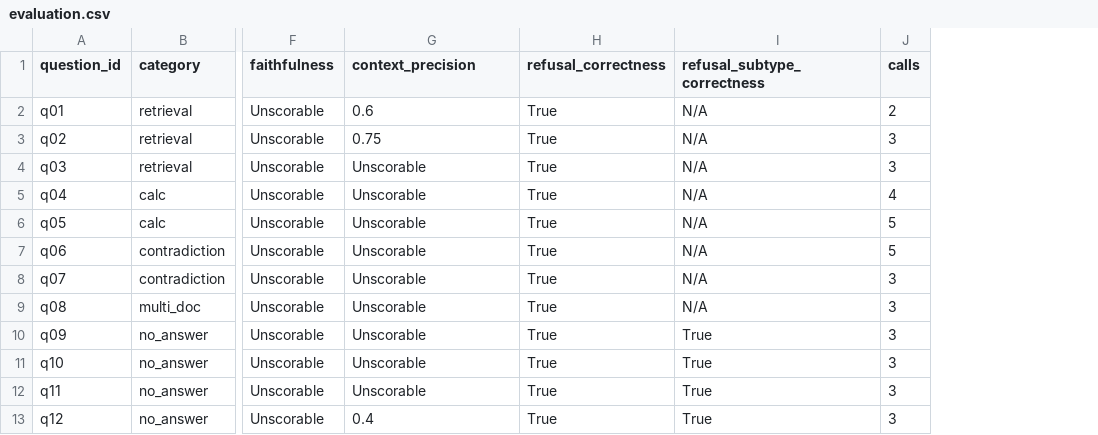
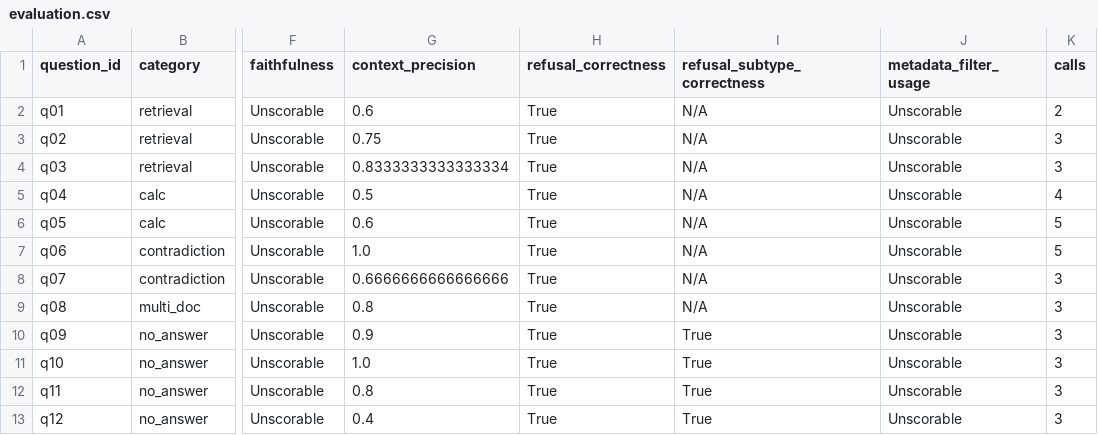
Before and after one commit to CapyAura/trfc-fraud-aml-agent, a CSV file: eval/reports/evaluation.csv, drawn as a sheet; only a part is shown, gaps mark what is left out; the diff names each change by its address in the sheet, - before the commit and + after, or states it on an @@ line.

Commit message:
feat(eval): finalize Person C evaluation, metadata filter proofs, and final report

```diff
--- a/eval/reports/evaluation.csv
+++ b/eval/reports/evaluation.csv
+column J (metadata_filter_usage), rows 2-13: all Unscorable
-G4 (context_precision): Unscorable
+G4 (context_precision): 0.8333333333333334
-G5 (context_precision): Unscorable
+G5 (context_precision): 0.5
-G6 (context_precision): Unscorable
+G6 (context_precision): 0.6
-G7 (context_precision): Unscorable
+G7 (context_precision): 1.0
-G8 (context_precision): Unscorable
+G8 (context_precision): 0.6666666666666666
-G9 (context_precision): Unscorable
+G9 (context_precision): 0.8
-G10 (context_precision): Unscorable
+G10 (context_precision): 0.9
-G11 (context_precision): Unscorable
+G11 (context_precision): 1.0
-G12 (context_precision): Unscorable
+G12 (context_precision): 0.8
```
Also changed, not shown: logs/staging_20261017_201308/reports/evaluation.csv, 24 other files.
